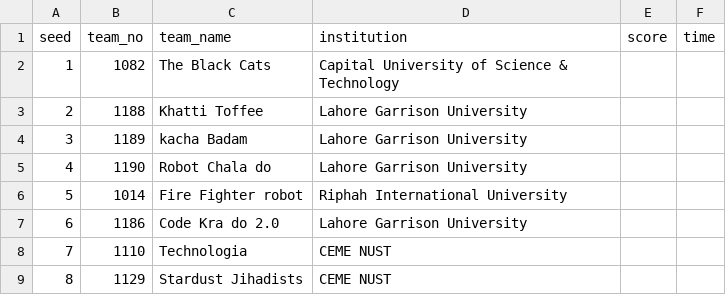
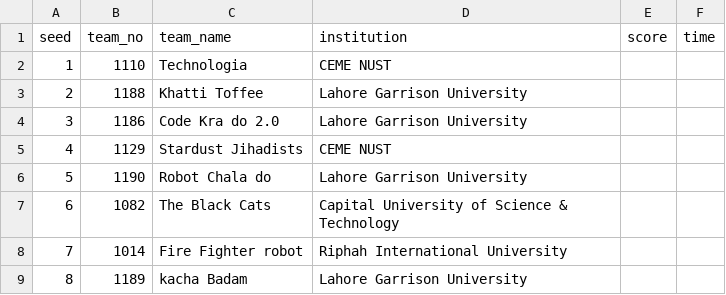
Before and after one commit to ceme-dmts/nerc26, a CSV file: results/modular_uni.csv, drawn as a sheet.

```diff
--- a/results/modular_uni.csv
+++ b/results/modular_uni.csv
@@ -1,9 +1,9 @@
 seed,team_no,team_name,institution,score,time
-1,1082,The Black Cats,Capital University of Science & Technology,,
+1,1110,Technologia,CEME  NUST,,
 2,1188,Khatti Toffee,Lahore Garrison University,,
-3,1189,kacha Badam,Lahore Garrison University,,
-4,1190,Robot Chala do,Lahore Garrison University,,
-5,1014,Fire Fighter robot,Riphah International University,,
-6,1186,Code Kra do 2.0,Lahore Garrison University,,
-7,1110,Technologia,CEME  NUST,,
-8,1129,Stardust Jihadists,CEME  NUST,,
+3,1186,Code Kra do 2.0,Lahore Garrison University,,
+4,1129,Stardust Jihadists,CEME  NUST,,
+5,1190,Robot Chala do,Lahore Garrison University,,
+6,1082,The Black Cats,Capital University of Science & Technology,,
+7,1014,Fire Fighter robot,Riphah International University,,
+8,1189,kacha Badam,Lahore Garrison University,,
```
Also changed, not shown: results/indigenous.csv, results/modular_school.csv, 9 other files.
